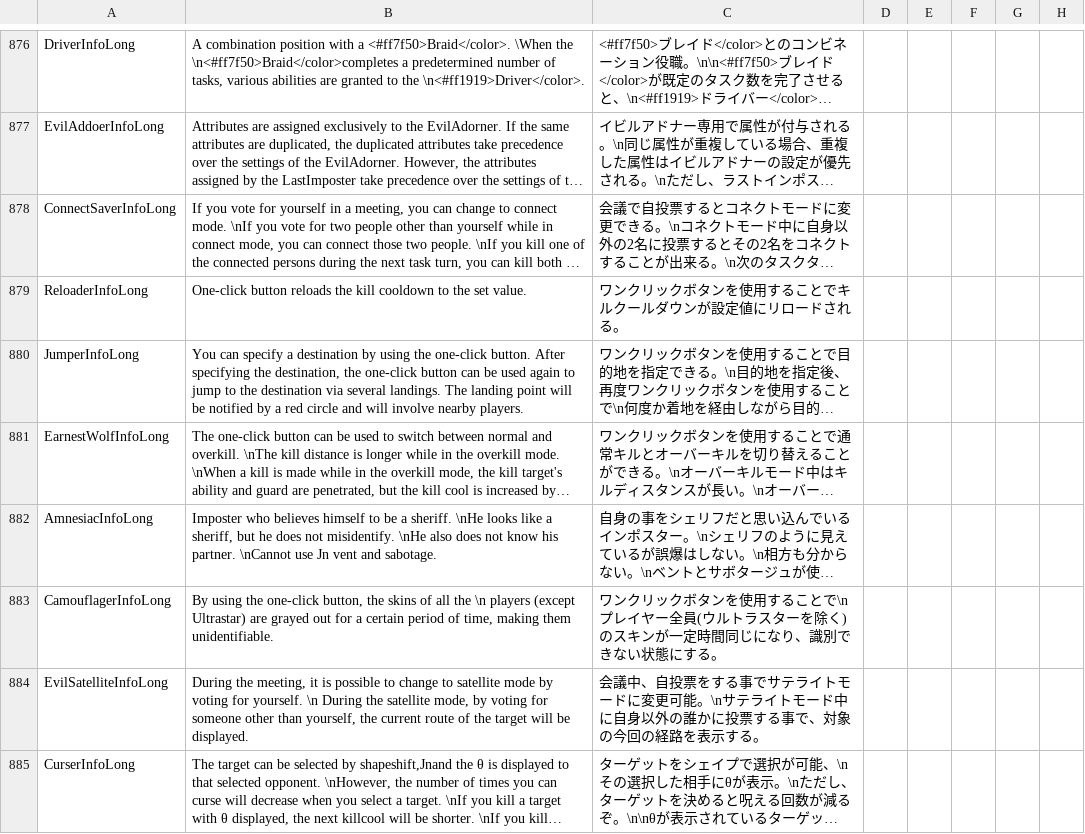
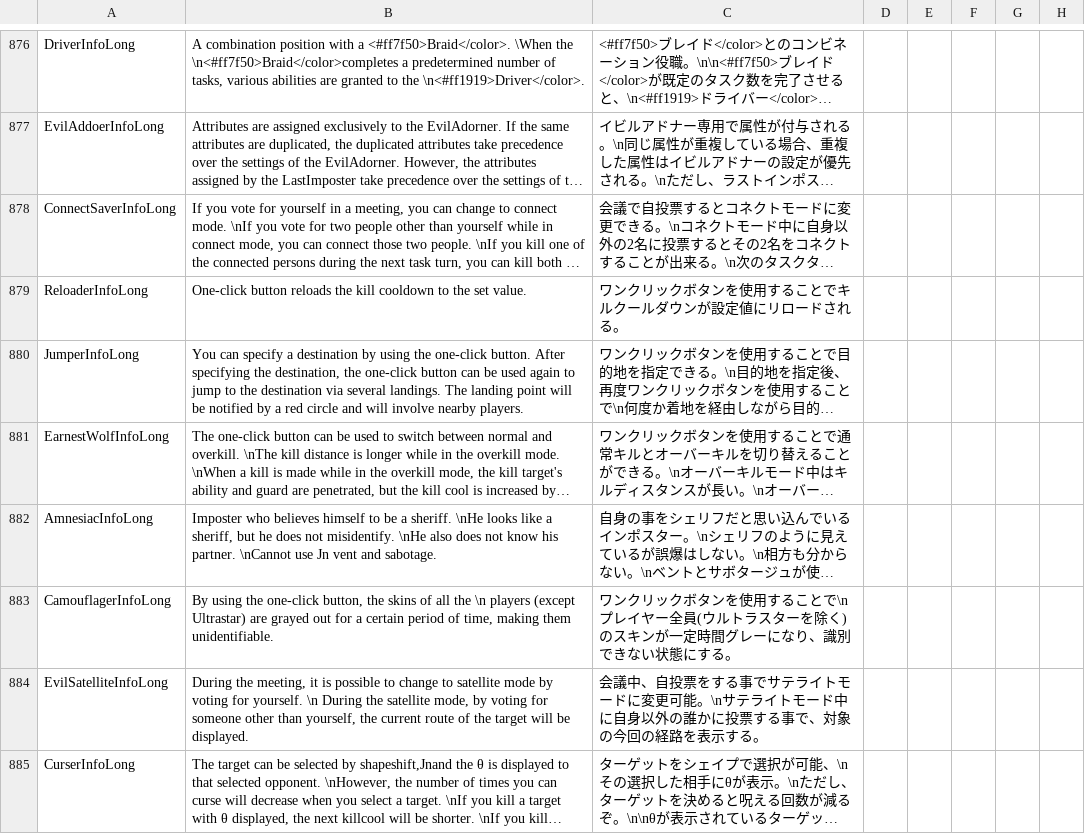
Before and after one commit to satokazoku/TownOfHost-Pko, a CSV file: Resources/string.csv, drawn as a sheet; only a part is shown, gaps mark what is left out; long unchanged cells end in …; the diff names each change by its address in the sheet, - before the commit and + after, or states it on an @@ line.

```diff
--- a/Resources/string.csv
+++ b/Resources/string.csv
-C883: …一定時間同じになり、…
+C883: …一定時間グレーになり、…
```
Also changed, not shown: 1 other file.
